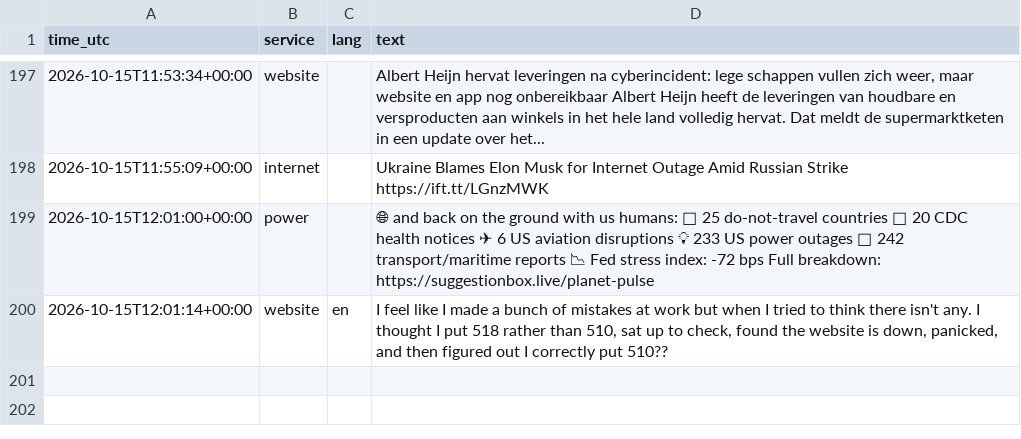
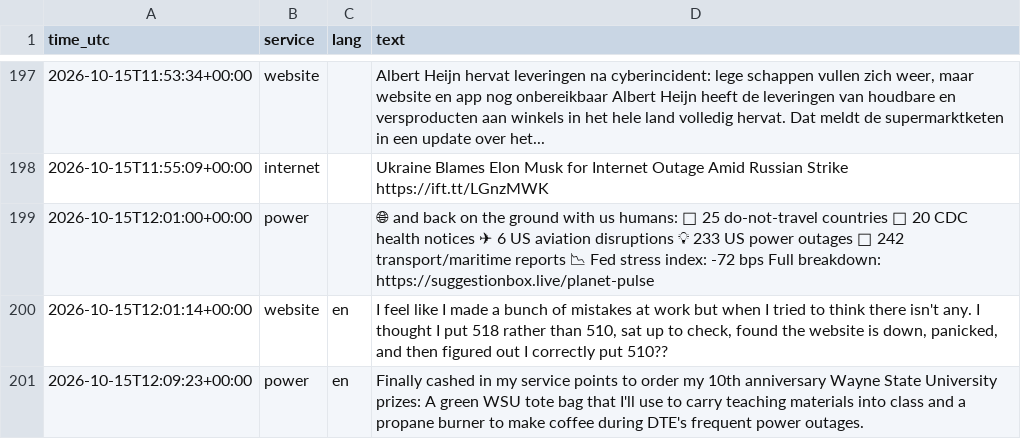
Before and after one commit to 8Y12N/ai4g-portfolio-Yazan_Nemo, a CSV file: Term 1/Week 6/hackathon/data/posts.csv, drawn as a sheet; only a part is shown, gaps mark what is left out; the diff names each change by its address in the sheet, - before the commit and + after, or states it on an @@ line.

```diff
--- a/Term 1/Week 6/hackathon/data/posts.csv
+++ b/Term 1/Week 6/hackathon/data/posts.csv
+row 201: 2026-10-15T12:09:23+00:00 | power | en | Finally cashed in my service points to order my 10th anniversary Wayne State University prizes: A green WSU tote bag that I'll use to carry teaching materials into class and a propane burner to make coffee during DTE's frequent power outages.
```
Also changed, not shown: Term 1/Week 6/hackathon/data/sentiment.csv, 1 other file.
